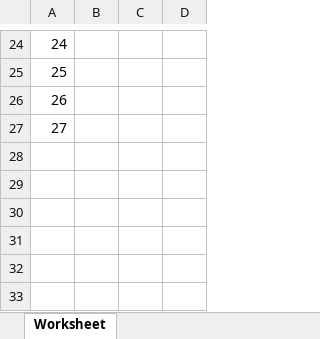
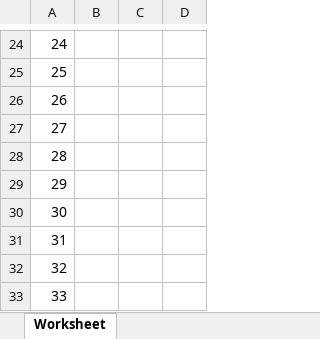
Before and after one commit to jayant-ism/ciie-blog, an Excel workbook: contact.xlsx, sheet Worksheet, drawn as a sheet; only a part is shown, gaps mark what is left out; values as stored, in another font and other column widths than the file's, no borders; the diff names each change by its address in the sheet, - before the commit and + after, or states it on an @@ line.

```diff
--- a/contact.xlsx (sheet Worksheet)
+++ b/contact.xlsx (sheet Worksheet)
+row 28: 28
+row 29: 29
+row 30: 30
+row 31: 31
+row 32: 32
+row 33: 33
```
Also changed, not shown: 11 other files.
